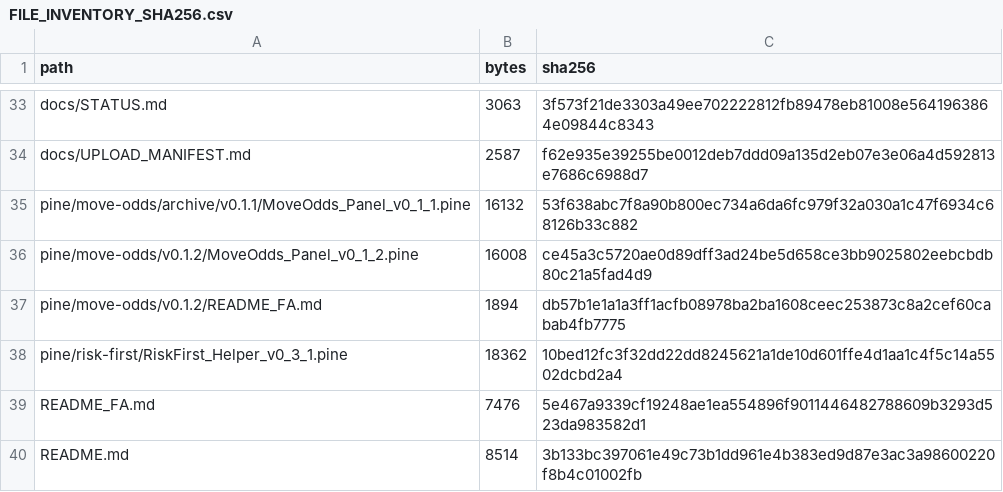
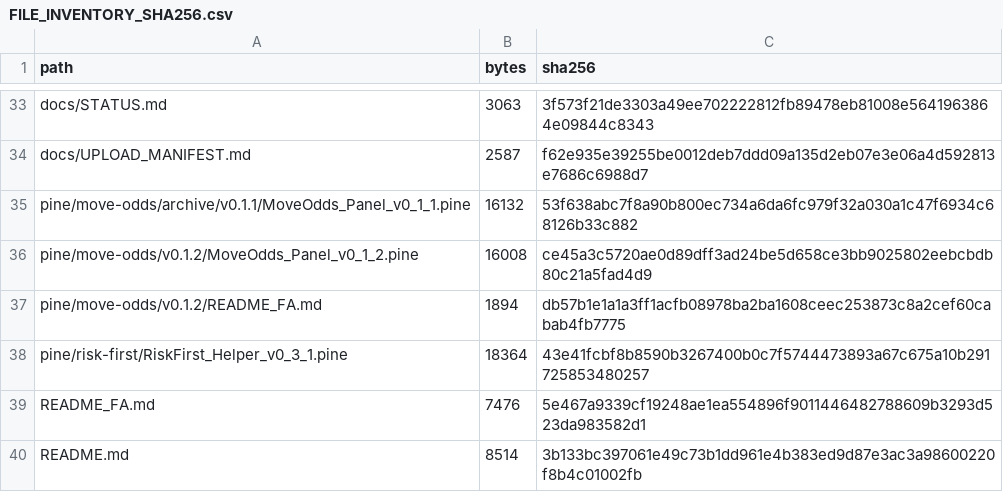
Before and after one commit to aminshahsaheb/btc-signal-lab, a CSV file: docs/FILE_INVENTORY_SHA256.csv, drawn as a sheet; only a part is shown, gaps mark what is left out.

Commit message:
fix: align Risk-First v0.3.1 label and inventory
Correct the rendered Risk-First version label and refresh the exact source byte size and SHA-256 inventory row. TradingView compilation remains a separate external verification gate.

```diff
--- a/docs/FILE_INVENTORY_SHA256.csv
+++ b/docs/FILE_INVENTORY_SHA256.csv
@@ -37,3 +37,3 @@ pine/move-odds/v0.1.2/MoveOdds_Panel_v0_1_2.pine,16008,ce45a3c5720ae0d89dff3ad24
 pine/move-odds/v0.1.2/README_FA.md,1894,db57b1e1a1a3ff1acfb08978ba2ba1608ceec253873c8a2cef60cabab4fb7775
-pine/risk-first/RiskFirst_Helper_v0_3_1.pine,18362,10bed12fc3f32dd22dd8245621a1de10d601ffe4d1aa1c4f5c14a5502dcbd2a4
+pine/risk-first/RiskFirst_Helper_v0_3_1.pine,18364,43e41fcbf8b8590b3267400b0c7f5744473893a67c675a10b291725853480257
 README_FA.md,7476,5e467a9339cf19248ae1ea554896f9011446482788609b3293d523da983582d1
```
Also changed, not shown: 1 other file.
